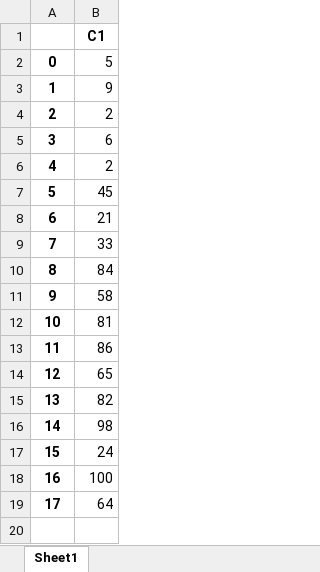
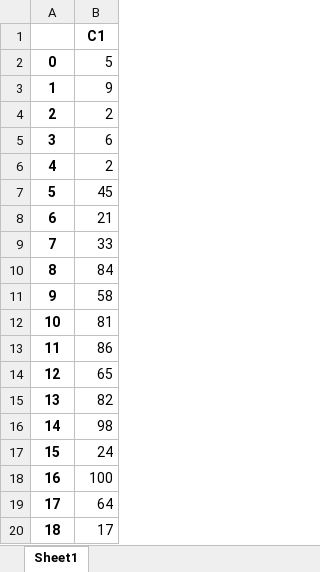
Before and after one commit to TanayY/ETL_Actions, an Excel workbook: modified_etl.xlsx, sheet Sheet1, drawn as a sheet; values as stored, in another font and other column widths than the file's, no borders; the diff names each change by its address in the sheet, - before the commit and + after, or states it on an @@ line.

Commit message:
Updated excel

```diff
--- a/modified_etl.xlsx (sheet Sheet1)
+++ b/modified_etl.xlsx (sheet Sheet1)
+row 20: 18 | 17
```
